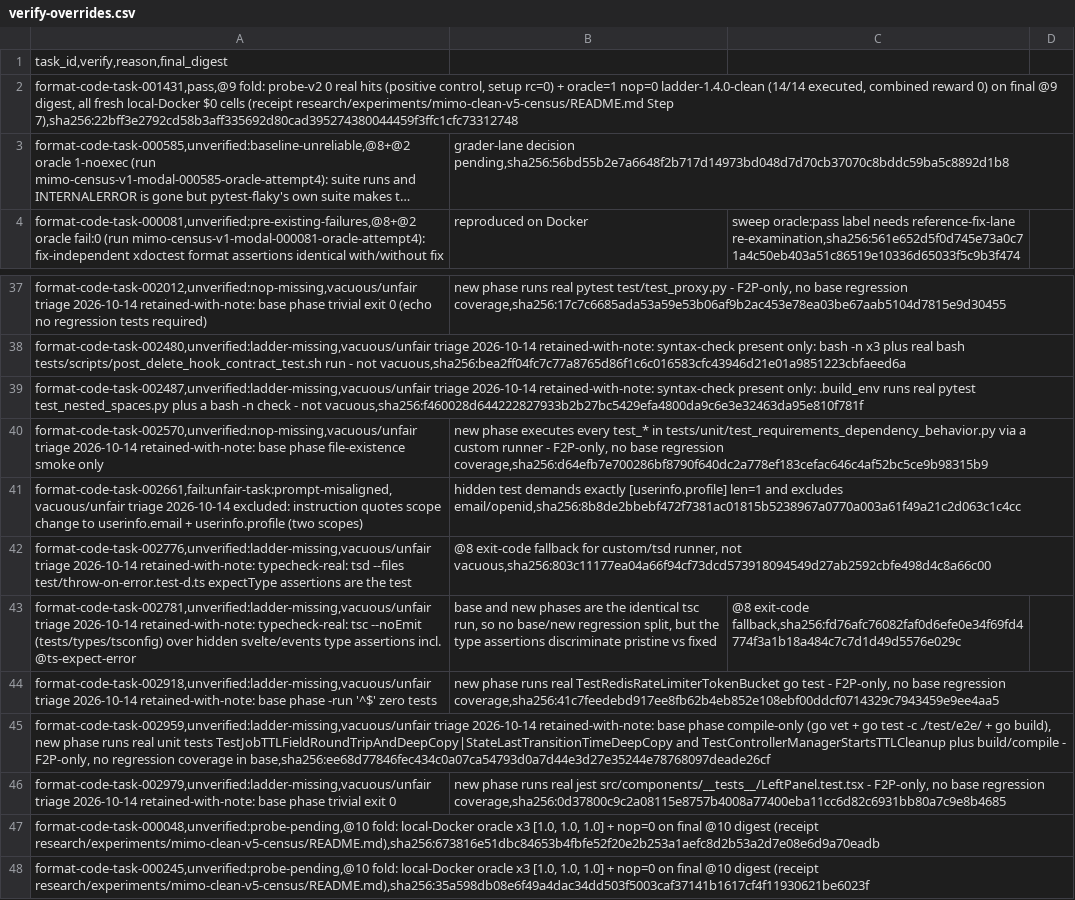
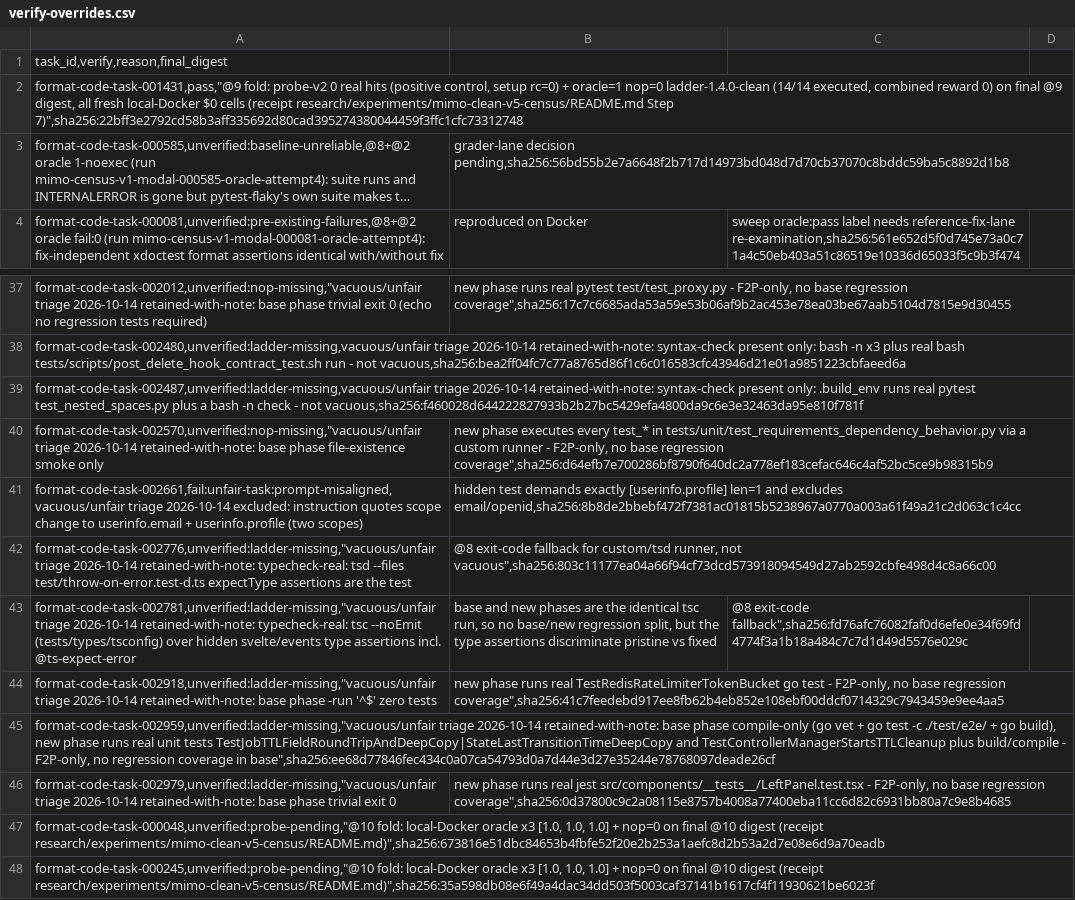
Before and after one commit to PeterMakhnatch/eval-lab, a CSV file: research/experiments/mimo-clean-v5-census/verify-overrides.csv, drawn as a sheet; only a part is shown, gaps mark what is left out; long unchanged cells end in …; the diff covers the shown part only; the diff names each change by its address in the sheet, - before the commit and + after, or states it on an @@ line.

Commit message:
census: quote verify-override reasons so pinned labels apply
Unquoted commas in reason shifted text into final_digest. The loader
still returned 47 rows, and apply_verify_overrides then skipped 27
because the pin no longer matched. The digest match is unchanged.
Extra columns are now refused instead of silently mis-parsed.

```diff
--- a/research/experiments/mimo-clean-v5-census/verify-overrides.csv
+++ b/research/experiments/mimo-clean-v5-census/verify-overrides.csv
-A2: format-code-task-001431,pass,@9 fold: probe-v2 0 real hits (positive control, setup rc=0) + oracle=1 nop=0 ladder-1.4.0-clean (14/14 executed, combined reward 0) on final @9 digest, all fresh local-Docker $0 cells (receipt research/experiments/mimo-clean-v5-census/README.md Step 7),sha256:22bff3e2792cd58b3aff335692d80cad395274380044459f3ffc1cfc73312748
+A2: format-code-task-001431,pass,"@9 fold: probe-v2 0 real hits (positive control, setup rc=0) + oracle=1 nop=0 ladder-1.4.0-clean (14/14 executed, combined reward 0) on final @9 digest, all fresh local-Docker $0 cells (receipt research/experiments/mimo-clean-v5-census/README.md Step 7)",sha256:22bff3e2792cd58b3aff335692d80cad395274380044459f3ffc1cfc73312748
-A37: format-code-task-002012,unverified:nop-missing,vacuous/unfair triage 2026-10-14…
+A37: format-code-task-002012,unverified:nop-missing,"vacuous/unfair triage 2026-10-14…
-B37: …base regression coverage,sha256:17c7c6685ada53a59e53b06af9b2ac453e78ea03be67aab5104d7815e9d30455
+B37: …base regression coverage",sha256:17c7c6685ada53a59e53b06af9b2ac453e78ea03be67aab5104d7815e9d30455
-A40: format-code-task-002570,unverified:nop-missing,vacuous/unfair triage 2026-10-14…
+A40: format-code-task-002570,unverified:nop-missing,"vacuous/unfair triage 2026-10-14…
-B40: …base regression coverage,sha256:d64efb7e700286bf8790f640dc2a778ef183cefac646c4af52bc5ce9b98315b9
+B40: …base regression coverage",sha256:d64efb7e700286bf8790f640dc2a778ef183cefac646c4af52bc5ce9b98315b9
-A42: format-code-task-002776,unverified:ladder-missing,vacuous/unfair triage 2026-10-14…
+A42: format-code-task-002776,unverified:ladder-missing,"vacuous/unfair triage 2026-10-14…
-B42: …runner, not vacuous,sha256:803c11177ea04a66f94cf73dcd573918094549d27ab2592cbfe498d4c8a66c00
+B42: …runner, not vacuous",sha256:803c11177ea04a66f94cf73dcd573918094549d27ab2592cbfe498d4c8a66c00
-A43: format-code-task-002781,unverified:ladder-missing,vacuous/unfair triage 2026-10-14…
+A43: format-code-task-002781,unverified:ladder-missing,"vacuous/unfair triage 2026-10-14…
-C43: @8 exit-code fallback,sha256:fd76afc76082faf0d6efe0e34f69fd4774f3a1b18a484c7c7d1d49d5576e029c
+C43: @8 exit-code fallback",sha256:fd76afc76082faf0d6efe0e34f69fd4774f3a1b18a484c7c7d1d49d5576e029c
-A44: format-code-task-002918,unverified:ladder-missing,vacuous/unfair triage 2026-10-14…
+A44: format-code-task-002918,unverified:ladder-missing,"vacuous/unfair triage 2026-10-14…
-B44: …base regression coverage,sha256:41c7feedebd917ee8fb62b4eb852e108ebf00ddcf0714329c7943459e9ee4aa5
+B44: …base regression coverage",sha256:41c7feedebd917ee8fb62b4eb852e108ebf00ddcf0714329c7943459e9ee4aa5
-A45: format-code-task-002959,unverified:ladder-missing,vacuous/unfair triage 2026-10-14 retained-with-note: base phase compile-only (go vet + go test -c ./test/e2e/ + go build), new phase runs real unit tests TestJobTTLFieldRoundTripAndDeepCopy|StateLastTransitionTimeDeepCopy and TestControllerManagerStartsTTLCleanup plus build/compile - F2P-only, no regression coverage in base,sha256:ee68d77846fec434c0a07ca54793d0a7d44e3d27e35244e78768097deade26cf
+A45: format-code-task-002959,unverified:ladder-missing,"vacuous/unfair triage 2026-10-14 retained-with-note: base phase compile-only (go vet + go test -c ./test/e2e/ + go build), new phase runs real unit tests TestJobTTLFieldRoundTripAndDeepCopy|StateLastTransitionTimeDeepCopy and TestControllerManagerStartsTTLCleanup plus build/compile - F2P-only, no regression coverage in base",sha256:ee68d77846fec434c0a07ca54793d0a7d44e3d27e35244e78768097deade26cf
-A46: format-code-task-002979,unverified:ladder-missing,vacuous/unfair triage 2026-10-14…
+A46: format-code-task-002979,unverified:ladder-missing,"vacuous/unfair triage 2026-10-14…
-B46: …base regression coverage,sha256:0d37800c9c2a08115e8757b4008a77400eba11cc6d82c6931bb80a7c9e8b4685
+B46: …base regression coverage",sha256:0d37800c9c2a08115e8757b4008a77400eba11cc6d82c6931bb80a7c9e8b4685
-A47: format-code-task-000048,unverified:probe-pending,@10 fold: local-Docker oracle x3 [1.0, 1.0, 1.0] + nop=0 on final @10 digest (receipt research/experiments/mimo-clean-v5-census/README.md),sha256:673816e51dbc84653b4fbfe52f20e2b253a1aefc8d2b53a2d7e08e6d9a70eadb
+A47: format-code-task-000048,unverified:probe-pending,"@10 fold: local-Docker oracle x3 [1.0, 1.0, 1.0] + nop=0 on final @10 digest (receipt research/experiments/mimo-clean-v5-census/README.md)",sha256:673816e51dbc84653b4fbfe52f20e2b253a1aefc8d2b53a2d7e08e6d9a70eadb
-A48: format-code-task-000245,unverified:probe-pending,@10 fold: local-Docker oracle x3 [1.0, 1.0, 1.0] + nop=0 on final @10 digest (receipt research/experiments/mimo-clean-v5-census/README.md),sha256:35a598db08e6f49a4dac34dd503f5003caf37141b1617cf4f11930621be6023f
+A48: format-code-task-000245,unverified:probe-pending,"@10 fold: local-Docker oracle x3 [1.0, 1.0, 1.0] + nop=0 on final @10 digest (receipt research/experiments/mimo-clean-v5-census/README.md)",sha256:35a598db08e6f49a4dac34dd503f5003caf37141b1617cf4f11930621be6023f
```
Also changed, not shown: 32 edited cells elsewhere in this file, 3 other files.
